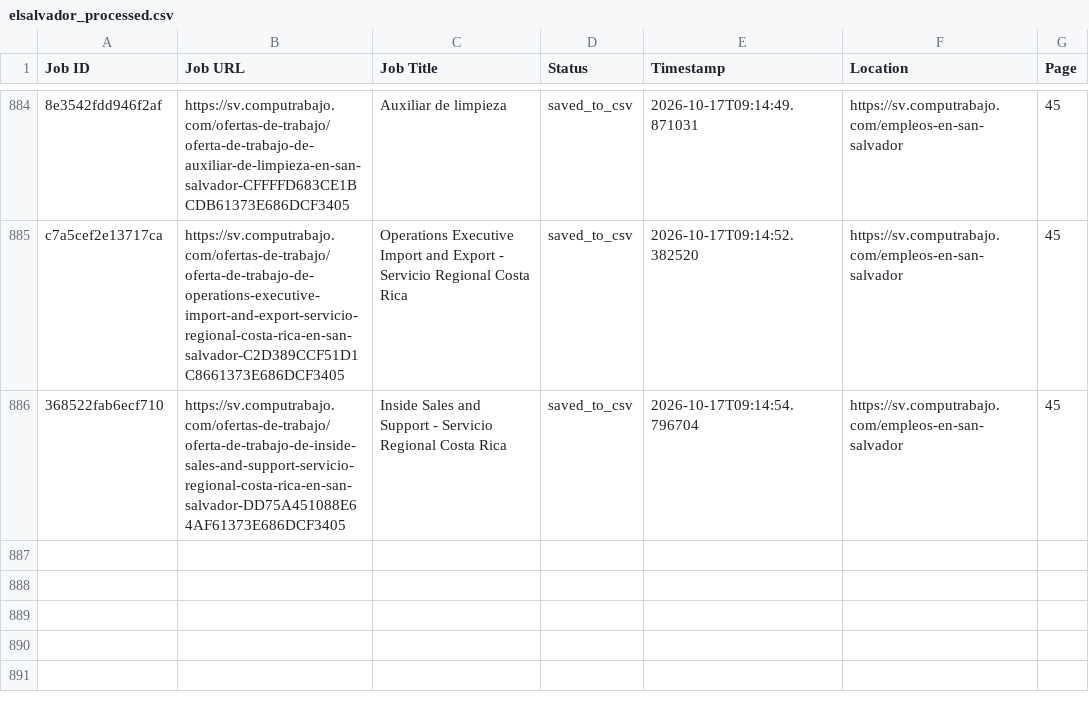
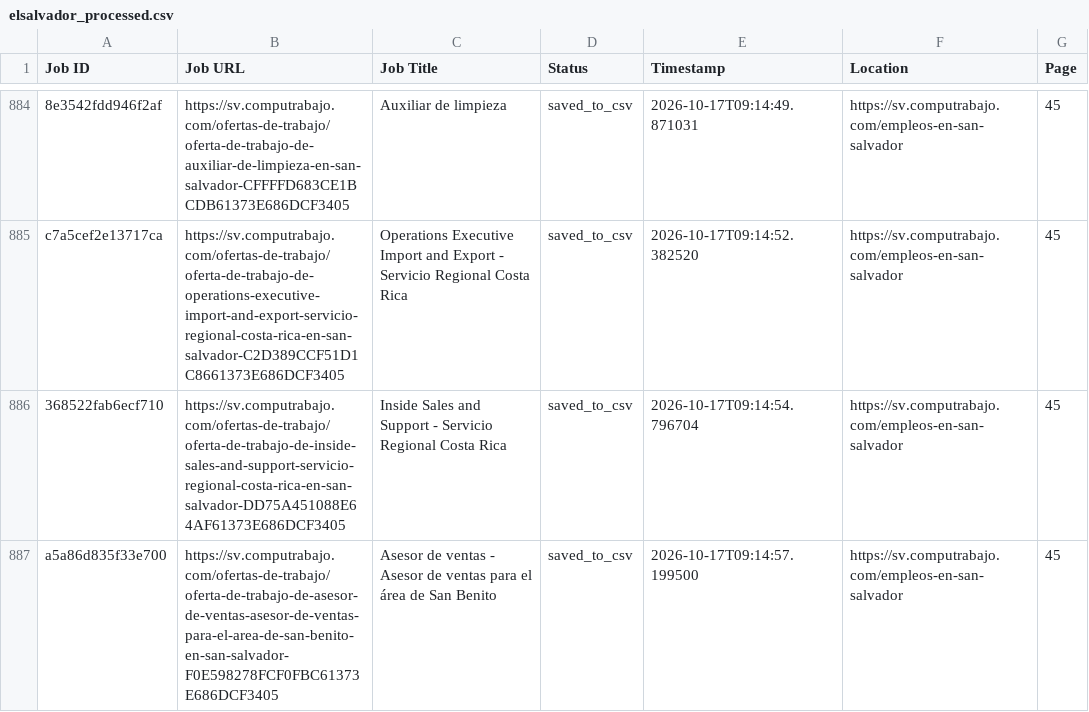
Before and after one commit to liliankason/computrabajo_elsalvador_scraper, a CSV file: elsalvador_processed.csv, drawn as a sheet; only a part is shown, gaps mark what is left out.

```diff
--- a/elsalvador_processed.csv
+++ b/elsalvador_processed.csv
@@ -886 +886,2 @@ c7a5cef2e13717ca,https://sv.computrabajo.com/ofertas-de-trabajo/oferta-de-trabaj
 368522fab6ecf710,https://sv.computrabajo.com/ofertas-de-trabajo/oferta-de-trabajo-de-inside-sales-and-support-servicio-regional-costa-rica-en-san-salvador-DD75A451088E64AF61373E686DCF3405,Inside Sales and Support - Servicio Regional Costa Rica,saved_to_csv,2026-10-17T09:14:54.796704,https://sv.computrabajo.com/empleos-en-san-salvador,45
+a5a86d835f33e700,https://sv.computrabajo.com/ofertas-de-trabajo/oferta-de-trabajo-de-asesor-de-ventas-asesor-de-ventas-para-el-area-de-san-benito-en-san-salvador-F0E598278FCF0FBC61373E686DCF3405,Asesor de ventas - Asesor de ventas para el área de San Benito,saved_to_csv,2026-10-17T09:14:57.199500,https://sv.computrabajo.com/empleos-en-san-salvador,45
```
Also changed, not shown: 2 other files.
